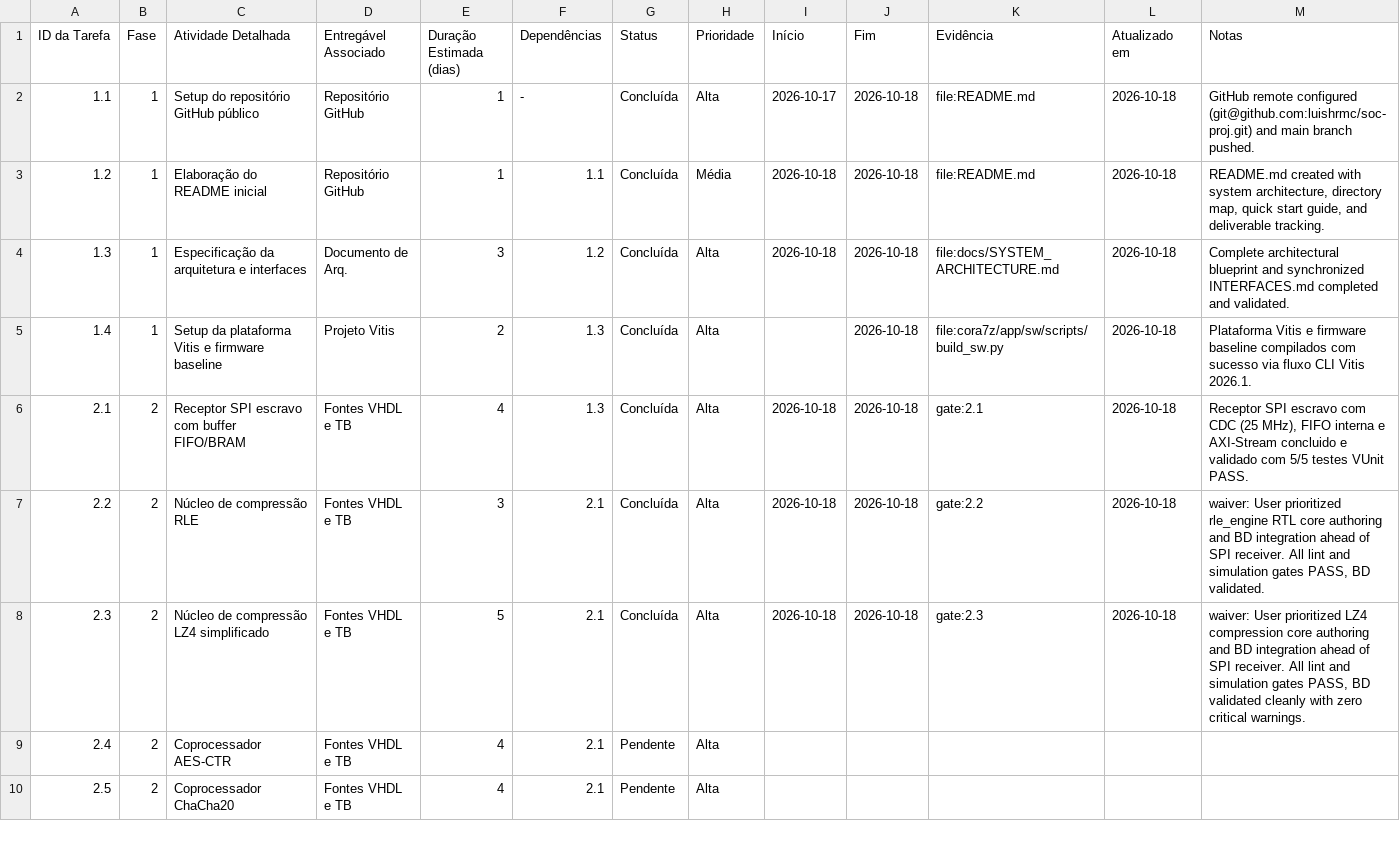
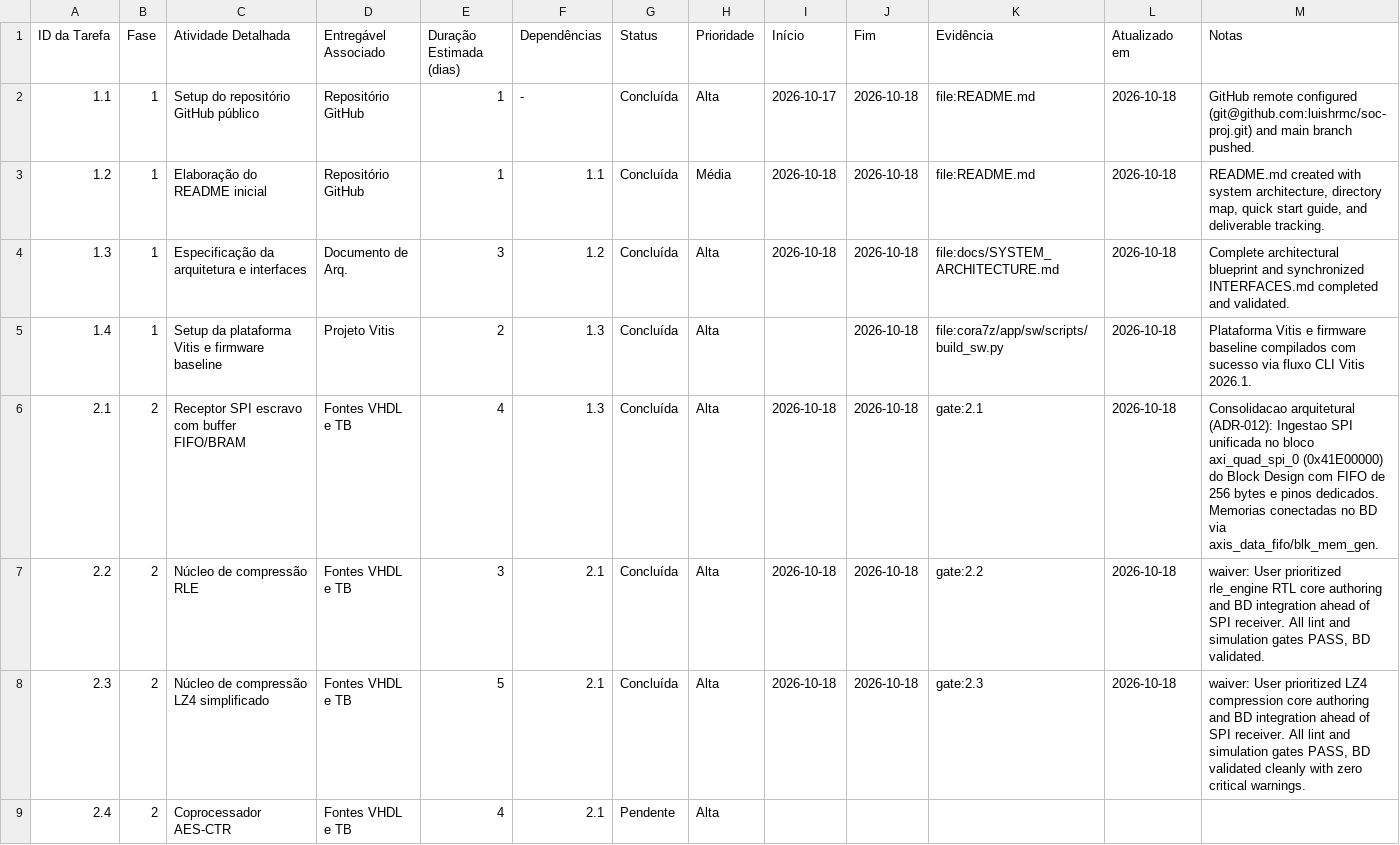
Before and after one commit to luishrmc/soc-proj, a CSV file: utils/plan/Cronograma_e_Tarefas.csv, drawn as a sheet; only a part is shown; the shorter side is filled out with more unchanged rows.

Commit message:
refactor(arch): remove redundant spi_receiver and smoke files, unify on BD axi_quad_spi (ADR-012)
- Remove redundant discrete spi_receiver and its testbench per ADR-012
- Remove temporary smoke_counter files
- Consolidate SPI ingestion exclusively on axi_quad_spi_0 in the Block Design
- Update GEMINI.md to mandate explicit Block Design memory IPs over internal RTL inference

```diff
--- a/utils/plan/Cronograma_e_Tarefas.csv
+++ b/utils/plan/Cronograma_e_Tarefas.csv
@@ -5,3 +5,3 @@ ID da Tarefa,Fase,Atividade Detalhada,Entregável Associado,Duração Estimada (
 1.4,1,Setup da plataforma Vitis e firmware baseline,Projeto Vitis,2,1.3,Concluída,Alta,,2026-10-18,file:cora7z/app/sw/scripts/build_sw.py,2026-10-18,Plataforma Vitis e firmware baseline compilados com sucesso via fluxo CLI Vitis 2026.1.
-2.1,2,Receptor SPI escravo com buffer FIFO/BRAM,Fontes VHDL e TB,4,1.3,Concluída,Alta,2026-10-18,2026-10-18,gate:2.1,2026-10-18,"Receptor SPI escravo com CDC (25 MHz), FIFO interna e AXI-Stream concluido e validado com 5/5 testes VUnit PASS."
+2.1,2,Receptor SPI escravo com buffer FIFO/BRAM,Fontes VHDL e TB,4,1.3,Concluída,Alta,2026-10-18,2026-10-18,gate:2.1,2026-10-18,Consolidacao arquitetural (ADR-012): Ingestao SPI unificada no bloco axi_quad_spi_0 (0x41E00000) do Block Design com FIFO de 256 bytes e pinos dedicados. Memorias conectadas no BD via axis_data_fifo/blk_mem_gen.
 2.2,2,Núcleo de compressão RLE,Fontes VHDL e TB,3,2.1,Concluída,Alta,2026-10-18,2026-10-18,gate:2.2,2026-10-18,"waiver: User prioritized rle_engine RTL core authoring and BD integration ahead of SPI receiver. All lint and simulation gates PASS, BD validated."
```
Also changed, not shown: 9 other files.
